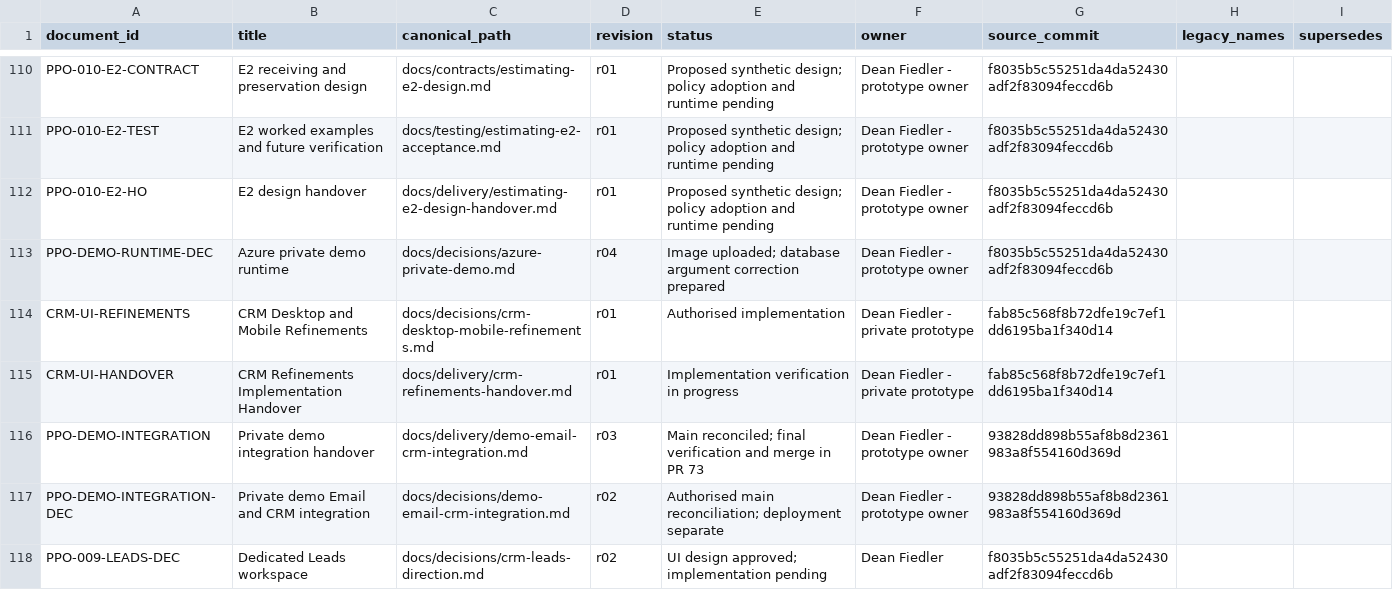
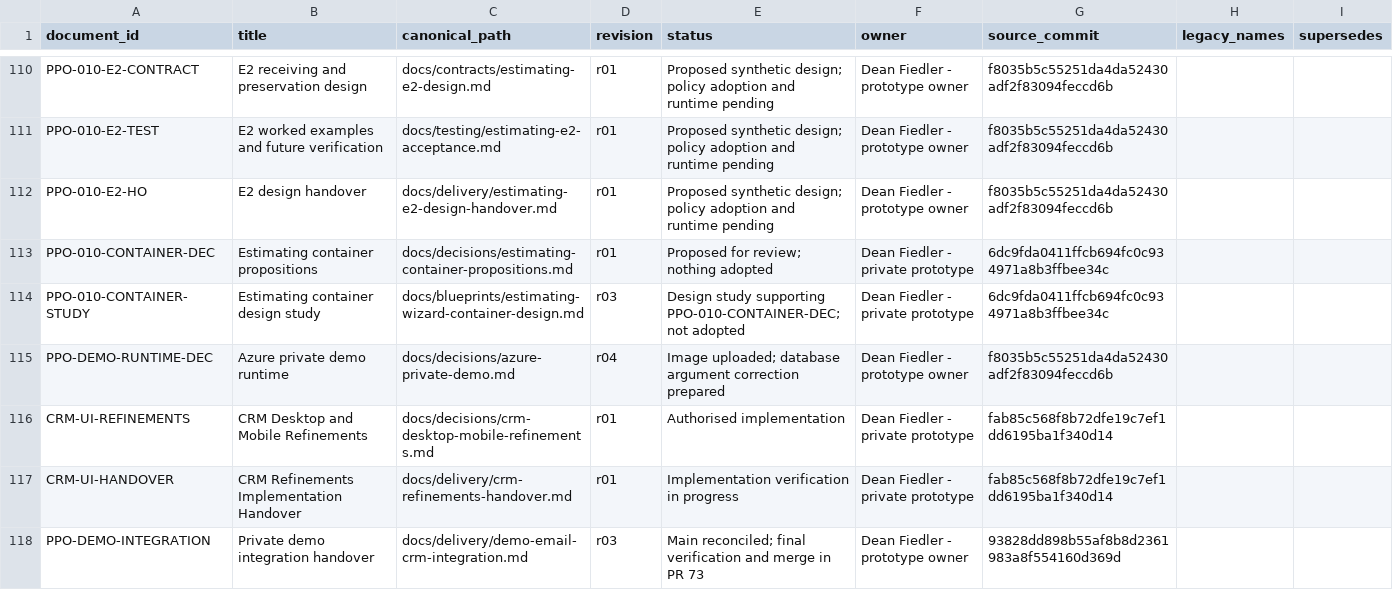
Before and after one commit to deanrfiedler-gif/powerplants-one, a CSV file: docs/standards/document-register.csv, drawn as a sheet; only a part is shown, gaps mark what is left out; the shorter side is filled out with more unchanged rows.

Commit message:
Add estimating container design study
Document five proposed estimating-container propositions and add a standalone HTML r03 study to make the deferred wizard scope concrete. The changes also update the status snapshot and register the new decision and study documents.

```diff
--- a/docs/standards/document-register.csv
+++ b/docs/standards/document-register.csv
@@ -112,2 +112,4 @@ PPO-010-E2-TEST,E2 worked examples and future verification,docs/testing/estimati
 PPO-010-E2-HO,E2 design handover,docs/delivery/estimating-e2-design-handover.md,r01,Proposed synthetic design; policy adoption and runtime pending,Dean Fiedler - prototype owner,f8035b5c55251da4da52430adf2f83094feccd6b,,
+PPO-010-CONTAINER-DEC,Estimating container propositions,docs/decisions/estimating-container-propositions.md,r01,Proposed for review; nothing adopted,Dean Fiedler - private prototype,6dc9fda0411ffcb694fc0c934971a8b3ffbee34c,,
+PPO-010-CONTAINER-STUDY,Estimating container design study,docs/blueprints/estimating-wizard-container-design.md,r03,Design study supporting PPO-010-CONTAINER-DEC; not adopted,Dean Fiedler - private prototype,6dc9fda0411ffcb694fc0c934971a8b3ffbee34c,,
 PPO-DEMO-RUNTIME-DEC,Azure private demo runtime,docs/decisions/azure-private-demo.md,r04,Image uploaded; database argument correction prepared,Dean Fiedler - prototype owner,f8035b5c55251da4da52430adf2f83094feccd6b,,
```
Also changed, not shown: 4 other files.
